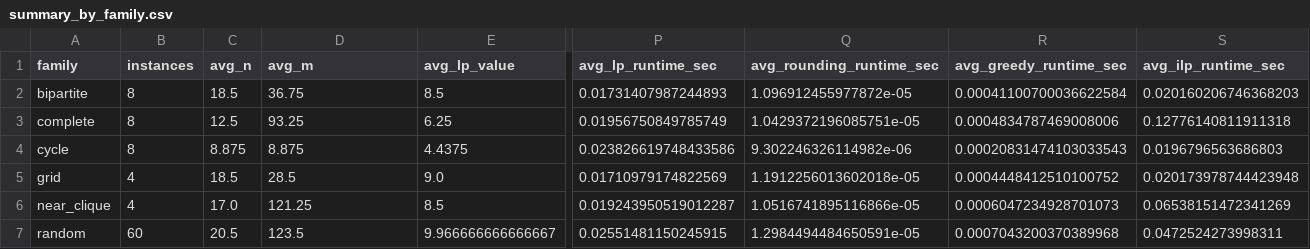
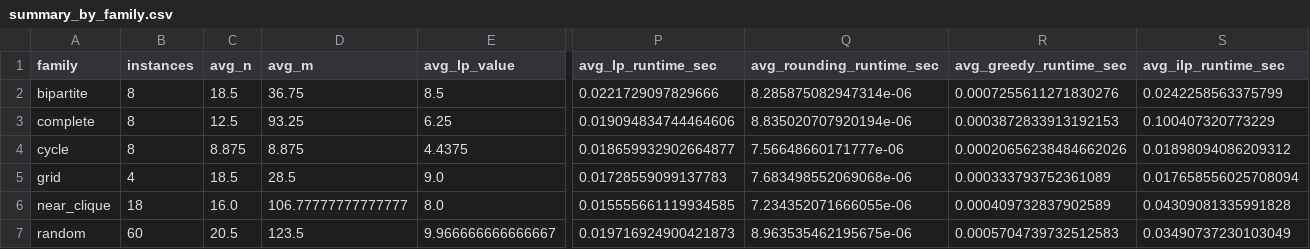
Before and after one commit to amoh909/Discrete-Optimization-Vertex-Cover, a CSV file: results/summary_by_family.csv, drawn as a sheet; only a part is shown, gaps mark what is left out; the diff covers the shown part only; the diff names each change by its address in the sheet, - before the commit and + after, or states it on an @@ line.

```diff
--- a/results/summary_by_family.csv
+++ b/results/summary_by_family.csv
-P2 (avg_lp_runtime_sec): 0.01731407987244893
+P2 (avg_lp_runtime_sec): 0.0221729097829666
-Q2 (avg_rounding_runtime_sec): 1.096912455977872e-05
+Q2 (avg_rounding_runtime_sec): 8.285875082947314e-06
-R2 (avg_greedy_runtime_sec): 0.00041100700036622584
+R2 (avg_greedy_runtime_sec): 0.0007255611271830276
-S2 (avg_ilp_runtime_sec): 0.020160206746368203
+S2 (avg_ilp_runtime_sec): 0.0242258563375799
-P3 (avg_lp_runtime_sec): 0.01956750849785749
+P3 (avg_lp_runtime_sec): 0.019094834744464606
-Q3 (avg_rounding_runtime_sec): 1.0429372196085751e-05
+Q3 (avg_rounding_runtime_sec): 8.835020707920194e-06
-R3 (avg_greedy_runtime_sec): 0.0004834787469008006
+R3 (avg_greedy_runtime_sec): 0.0003872833913192153
-S3 (avg_ilp_runtime_sec): 0.12776140811911318
+S3 (avg_ilp_runtime_sec): 0.100407320773229
-P4 (avg_lp_runtime_sec): 0.023826619748433586
+P4 (avg_lp_runtime_sec): 0.018659932902664877
-Q4 (avg_rounding_runtime_sec): 9.302246326114982e-06
+Q4 (avg_rounding_runtime_sec): 7.56648660171777e-06
-R4 (avg_greedy_runtime_sec): 0.00020831474103033543
+R4 (avg_greedy_runtime_sec): 0.00020656238484662026
-S4 (avg_ilp_runtime_sec): 0.0196796563686803
+S4 (avg_ilp_runtime_sec): 0.01898094086209312
-P5 (avg_lp_runtime_sec): 0.01710979174822569
+P5 (avg_lp_runtime_sec): 0.01728559099137783
-Q5 (avg_rounding_runtime_sec): 1.1912256013602018e-05
+Q5 (avg_rounding_runtime_sec): 7.683498552069068e-06
-R5 (avg_greedy_runtime_sec): 0.0004448412510100752
+R5 (avg_greedy_runtime_sec): 0.000333793752361089
-S5 (avg_ilp_runtime_sec): 0.020173978744423948
+S5 (avg_ilp_runtime_sec): 0.017658556025708094
-B6 (instances): 4
+B6 (instances): 18
-C6 (avg_n): 17.0
+C6 (avg_n): 16.0
-D6 (avg_m): 121.25
+D6 (avg_m): 106.77777777777777
-E6 (avg_lp_value): 8.5
+E6 (avg_lp_value): 8.0
-P6 (avg_lp_runtime_sec): 0.019243950519012287
+P6 (avg_lp_runtime_sec): 0.015555661119934585
-Q6 (avg_rounding_runtime_sec): 1.0516741895116866e-05
+Q6 (avg_rounding_runtime_sec): 7.234352071666055e-06
-R6 (avg_greedy_runtime_sec): 0.0006047234928701073
+R6 (avg_greedy_runtime_sec): 0.000409732837902589
-S6 (avg_ilp_runtime_sec): 0.06538151472341269
+S6 (avg_ilp_runtime_sec): 0.04309081335991828
-P7 (avg_lp_runtime_sec): 0.02551481150245915
+P7 (avg_lp_runtime_sec): 0.019716924900421873
-Q7 (avg_rounding_runtime_sec): 1.2984494484650591e-05
+Q7 (avg_rounding_runtime_sec): 8.963535462195675e-06
-R7 (avg_greedy_runtime_sec): 0.0007043200370389968
+R7 (avg_greedy_runtime_sec): 0.0005704739732512583
-S7 (avg_ilp_runtime_sec): 0.0472524273998311
+S7 (avg_ilp_runtime_sec): 0.03490737230103049
```
Also changed, not shown: 7 edited cells elsewhere in this file, results/experiment_results.csv, results/summary_by_family_and_size.csv, 2 other files.
